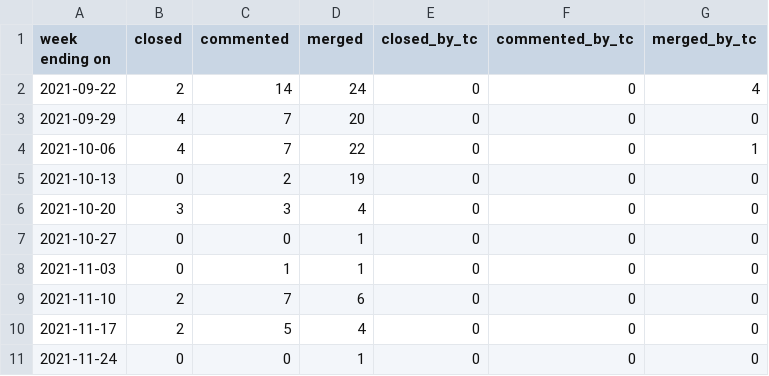
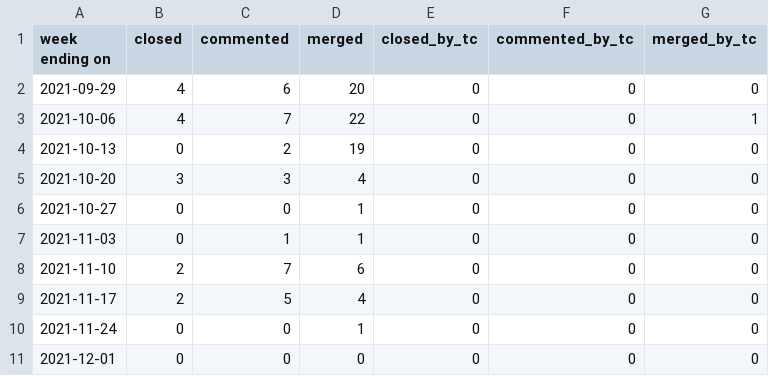
Before and after one commit to overlookinfra/community_management, a CSV file: docs/pr_work_done.csv, drawn as a sheet.

```diff
--- a/docs/pr_work_done.csv
+++ b/docs/pr_work_done.csv
@@ -1,4 +1,3 @@
 week ending on,closed,commented,merged,closed_by_tc,commented_by_tc,merged_by_tc
-2021-09-22,2,14,24,0,0,4
-2021-09-29,4,7,20,0,0,0
+2021-09-29,4,6,20,0,0,0
 2021-10-06,4,7,22,0,0,1
@@ -11 +10,2 @@ week ending on,closed,commented,merged,closed_by_tc,commented_by_tc,merged_by_tc
 2021-11-24,0,0,1,0,0,0
+2021-12-01,0,0,0,0,0,0
```
Also changed, not shown: created_per_day.csv, docs/created_per_day.csv, 23 other files.
